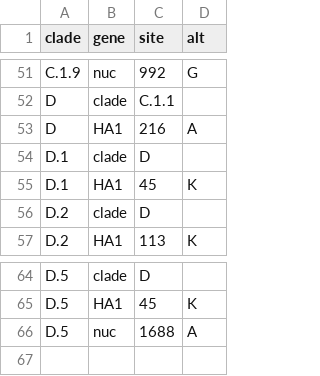
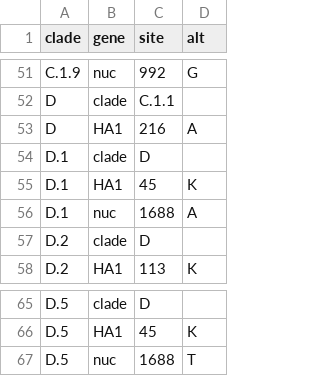
Before and after one commit to influenza-clade-nomenclature/seasonal_A-H1N1pdm_HA, a TSV file: .auto-generated/subclade-proposals.tsv, drawn as a sheet; only a part is shown, gaps mark what is left out.

Commit message:
update auto-generated files

```diff
--- a/.auto-generated/subclade-proposals.tsv
+++ b/.auto-generated/subclade-proposals.tsv
@@ -55,2 +55,3 @@ D.1	clade	D
 D.1	HA1	45	K
+D.1	nuc	1688	A
 D.2	clade	D	
@@ -65,2 +66,2 @@ D.5	clade	D
 D.5	HA1	45	K
-D.5	nuc	1688	A
+D.5	nuc	1688	T
```
Also changed, not shown: .auto-generated/subclades.tsv, 1 other file.
